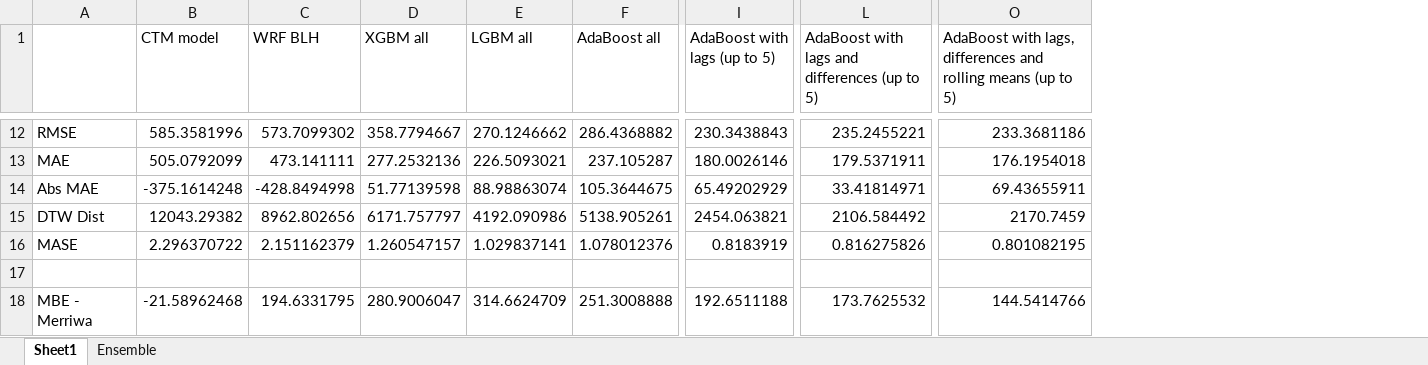
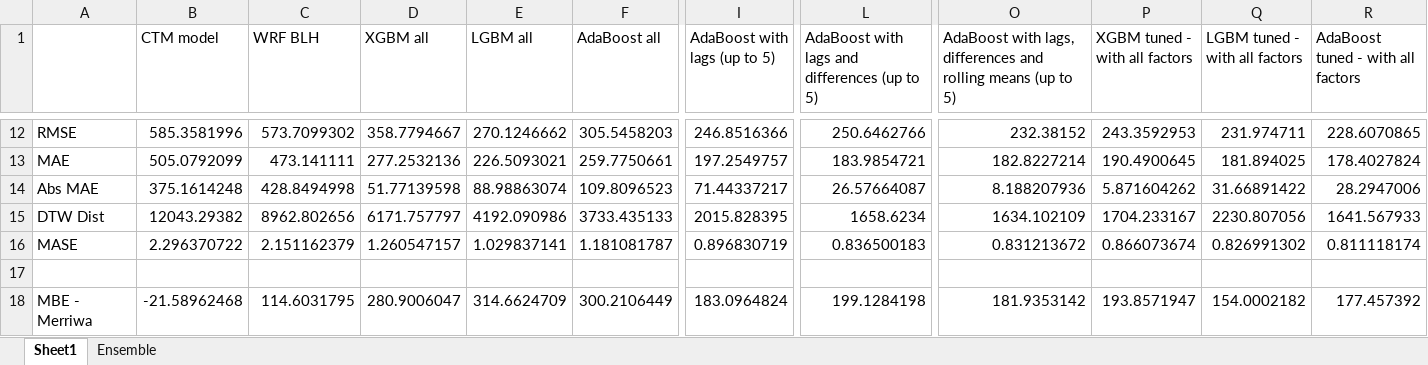
Before and after one commit to LlahsivK/group-18, an Excel workbook: Analysis3-Heatmap.xlsx, sheet Sheet1, drawn as a sheet; only a part is shown, gaps mark what is left out; values as stored, in another font and other column widths than the file's, no borders; conditional formats not drawn; the diff covers the shown part only; the diff names each change by its address in the sheet, - before the commit and + after, or states it on an @@ line.

Commit message:
Add files via upload
Added hyper tuned ensemble metrics

```diff
--- a/Analysis3-Heatmap.xlsx (sheet Sheet1)
+++ b/Analysis3-Heatmap.xlsx (sheet Sheet1)
+column P (XGBM tuned - with all factors), rows 12-18: 243.3592953 | 190.4900645 | 5.871604262 | 1704.233167 | 0.866073674 |  | 193.8571947
+column Q (LGBM tuned - with all factors), rows 12-18: 231.974711 | 181.894025 | 31.66891422 | 2230.807056 | 0.826991302 |  | 154.0002182
+column R, row 1: AdaBoost tuned - with all factors; rows 12-18: 228.6070865 | 178.4027824 | 28.2947006 | 1641.567933 | 0.811118174 |  | 177.457392
-F12 (AdaBoost all): 286.4368882
+F12 (AdaBoost all): 305.5458203
-I12 (AdaBoost with lags (up to 5)): 230.3438843
+I12 (AdaBoost with lags (up to 5)): 246.8516366
-L12: 235.2455221
+L12: 250.6462766
-O12: 233.3681186
+O12: 232.38152
-F13 (AdaBoost all): 237.105287
+F13 (AdaBoost all): 259.7750661
-I13 (AdaBoost with lags (up to 5)): 180.0026146
+I13 (AdaBoost with lags (up to 5)): 197.2549757
-L13: 179.5371911
+L13: 183.9854721
-O13: 176.1954018
+O13: 182.8227214
-B14 (CTM model): -375.1614248
+B14 (CTM model): 375.1614248
-C14 (WRF BLH): -428.8494998
+C14 (WRF BLH): 428.8494998
-F14 (AdaBoost all): 105.3644675
+F14 (AdaBoost all): 109.8096523
-I14 (AdaBoost with lags (up to 5)): 65.49202929
+I14 (AdaBoost with lags (up to 5)): 71.44337217
-L14: 33.41814971
+L14: 26.57664087
-O14: 69.43655911
+O14: 8.188207936
-F15 (AdaBoost all): 5138.905261
+F15 (AdaBoost all): 3733.435133
-I15 (AdaBoost with lags (up to 5)): 2454.063821
+I15 (AdaBoost with lags (up to 5)): 2015.828395
-L15: 2106.584492
+L15: 1658.6234
-O15: 2170.7459
+O15: 1634.102109
-F16 (AdaBoost all): 1.078012376
+F16 (AdaBoost all): 1.181081787
-I16 (AdaBoost with lags (up to 5)): 0.8183919
+I16 (AdaBoost with lags (up to 5)): 0.896830719
-L16: 0.816275826
+L16: 0.836500183
-O16: 0.801082195
+O16: 0.831213672
-C18 (WRF BLH): 194.6331795
+C18 (WRF BLH): 114.6031795
-F18 (AdaBoost all): 251.3008888
+F18 (AdaBoost all): 300.2106449
-I18 (AdaBoost with lags (up to 5)): 192.6511188
+I18 (AdaBoost with lags (up to 5)): 183.0964824
-L18: 173.7625532
+L18: 199.1284198
-O18: 144.5414766
+O18: 181.9353142
```
Also changed, not shown: 2 added rows, 2 removed rows, 63 edited cells and cell formats elsewhere in this sheet, formulas that keep their value.
